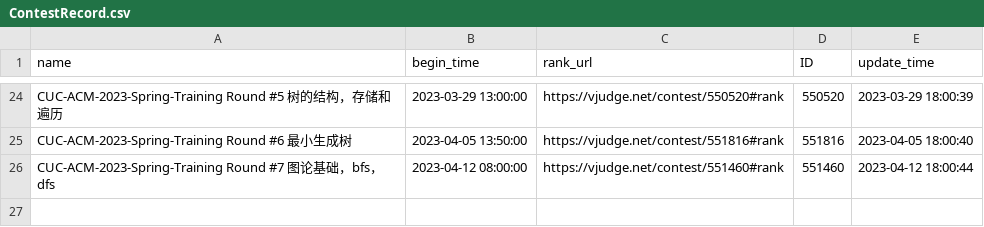
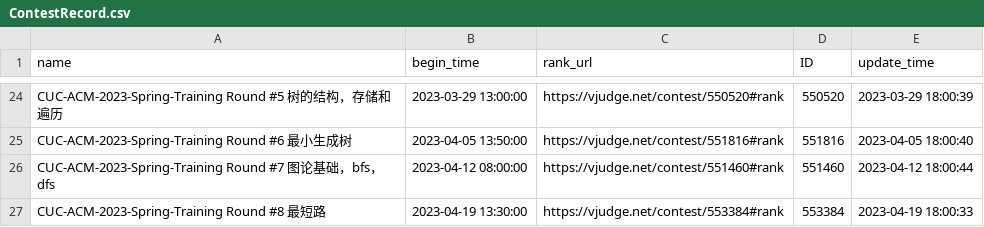
Before and after one commit to dukerki/VJudge-Spider-on-TravisCI, a CSV file: ContestRecord.csv, drawn as a sheet; only a part is shown, gaps mark what is left out.

```diff
--- a/ContestRecord.csv
+++ b/ContestRecord.csv
@@ -26 +26,2 @@ CUC-ACM-2023-Spring-Training Round #6 最小生成树, 2023-04-05 13:50:00, http
 CUC-ACM-2023-Spring-Training Round #7 图论基础，bfs，dfs, 2023-04-12 08:00:00, https://vjudge.net/contest/551460#rank, 551460, 2023-04-12 18:00:44
+CUC-ACM-2023-Spring-Training Round #8 最短路, 2023-04-19 13:30:00, https://vjudge.net/contest/553384#rank, 553384, 2023-04-19 18:00:33
```
Also changed, not shown: out.csv, 1 other file.
